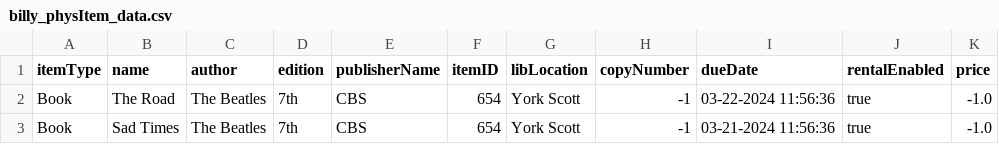
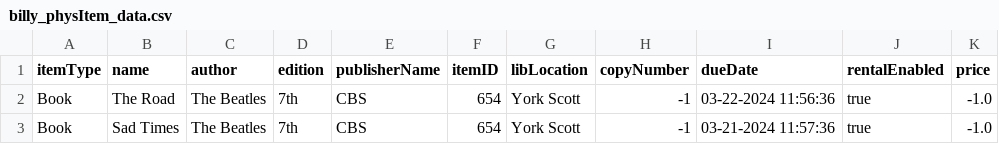
Before and after one commit to sharma-muskaan/EECS-3311-Deliverable2, a CSV file: src/csv/billy_physItem_data.csv, drawn as a sheet.

Commit message:
jdhghfj
sdf

```diff
--- a/src/csv/billy_physItem_data.csv
+++ b/src/csv/billy_physItem_data.csv
@@ -2,2 +2,2 @@ itemType,name,author,edition,publisherName,itemID,libLocation,copyNumber,dueDate
 Book,The Road,The Beatles,7th,CBS,654,York Scott,-1,03-22-2024 11:56:36,true,-1.0
-Book,Sad Times,The Beatles,7th,CBS,654,York Scott,-1,03-21-2024 11:56:36,true,-1.0
+Book,Sad Times,The Beatles,7th,CBS,654,York Scott,-1,03-21-2024 11:57:36,true,-1.0
```
